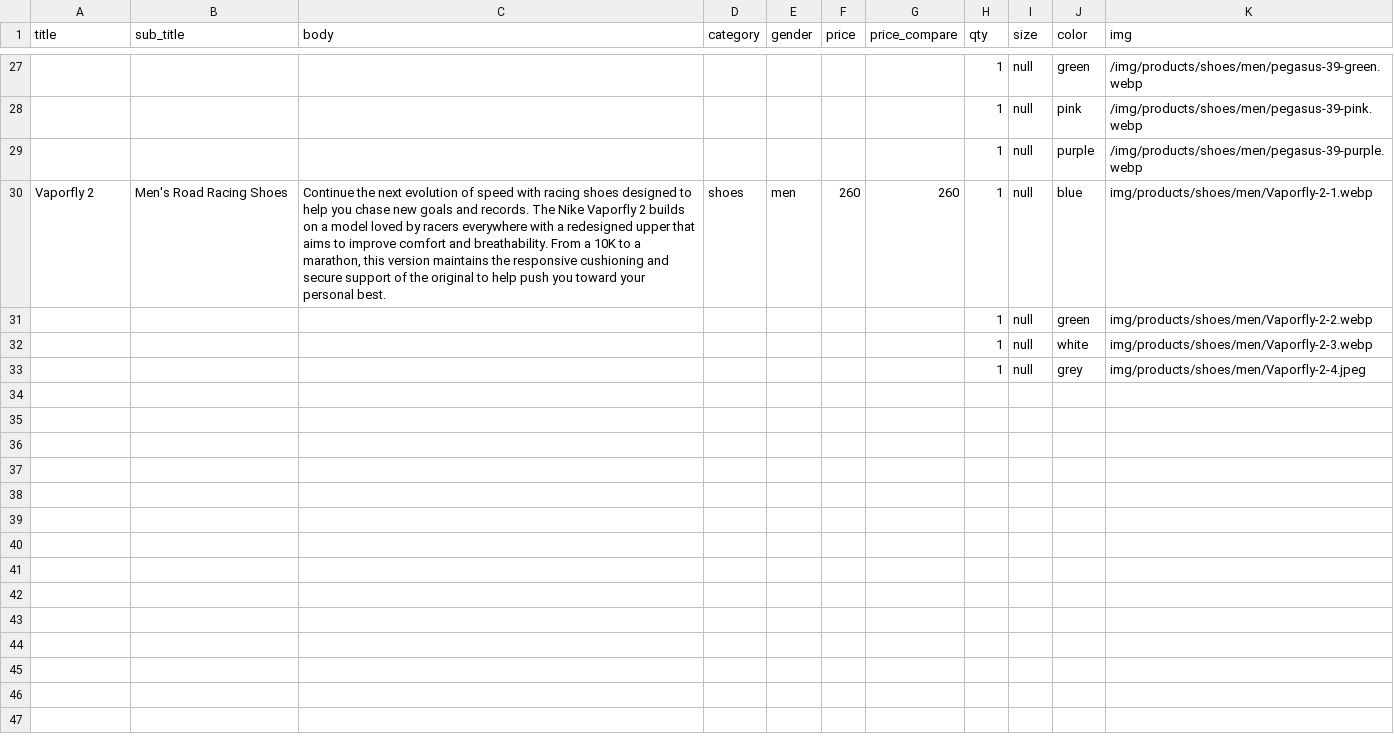
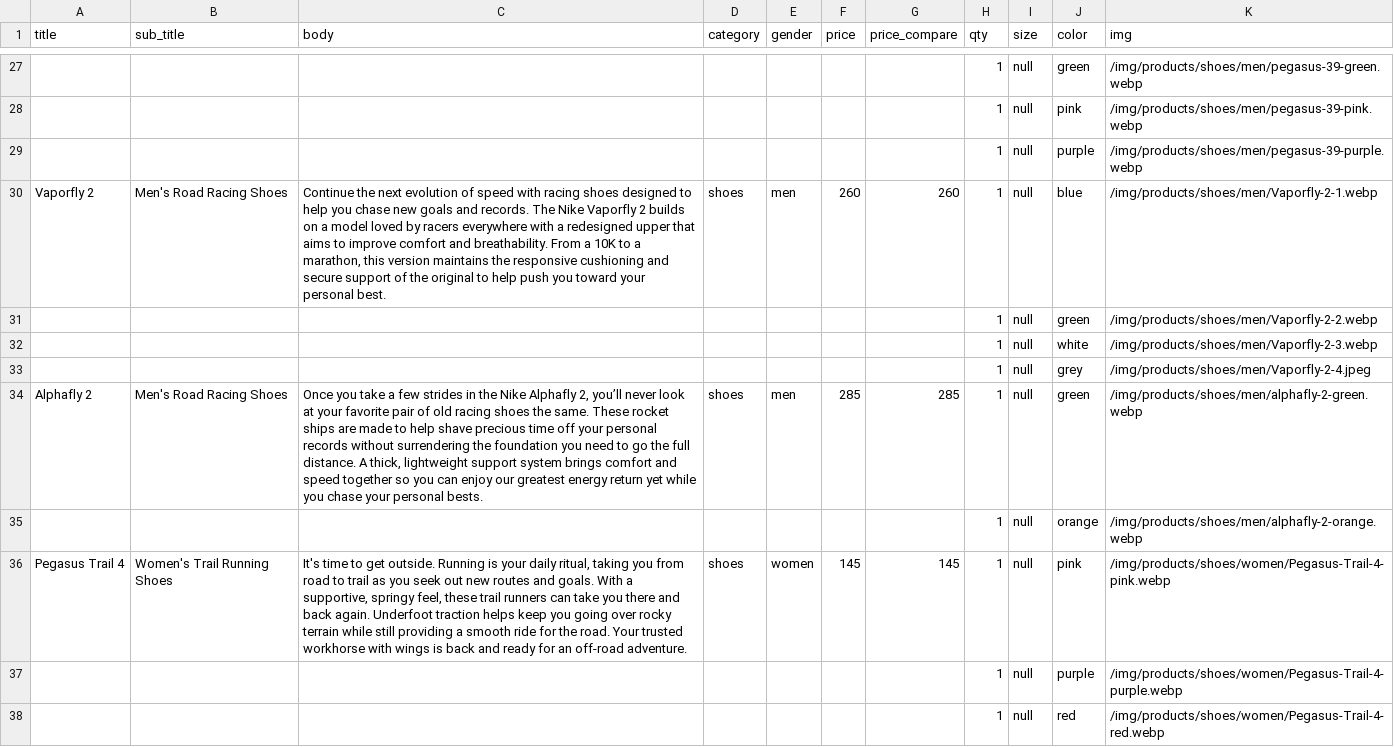
Before and after one commit to joshdotjs/php-web-app.com, a CSV file: csv-products/data-2.csv, drawn as a sheet; only a part is shown, gaps mark what is left out; the diff covers the shown part only; the diff names each change by its address in the sheet, - before the commit and + after, or states it on an @@ line.

Commit message:
more products

```diff
--- a/csv-products/data-2.csv
+++ b/csv-products/data-2.csv
-K30 (img): img/products/shoes/men/Vaporfly-2-1.webp
+K30 (img): /img/products/shoes/men/Vaporfly-2-1.webp
-K31 (img): img/products/shoes/men/Vaporfly-2-2.webp
+K31 (img): /img/products/shoes/men/Vaporfly-2-2.webp
-K32 (img): img/products/shoes/men/Vaporfly-2-3.webp
+K32 (img): /img/products/shoes/men/Vaporfly-2-3.webp
-K33 (img): img/products/shoes/men/Vaporfly-2-4.jpeg
+K33 (img): /img/products/shoes/men/Vaporfly-2-4.jpeg
+row 34: Alphafly 2 | Men's Road Racing Shoes | Once you take a few strides in the Nike Alphafly 2, you’ll never look at your favorite pair of old racing shoes the same. These rocket ships are made to help shave precious time off your personal records without surrendering the foundation you need to go the full distance. A thick, lightweight support system brings comfort and speed together so you can enjoy our greatest energy return yet while you chase your personal bests. | shoes | men | 285 | 285 | 1 | null | green | /img/products/shoes/men/alphafly-2-green.webp
+row 35:  |  |  |  |  |  |  | 1 | null | orange | /img/products/shoes/men/alphafly-2-orange.webp
+row 36: Pegasus Trail 4 | Women's Trail Running Shoes | It's time to get outside. Running is your daily ritual, taking you from road to trail as you seek out new routes and goals. With a supportive, springy feel, these trail runners can take you there and back again. Underfoot traction helps keep you going over rocky terrain while still providing a smooth ride for the road. Your trusted workhorse with wings is back and ready for an off-road adventure. | shoes | women | 145 | 145 | 1 | null | pink | /img/products/shoes/women/Pegasus-Trail-4-pink.webp
+row 37:  |  |  |  |  |  |  | 1 | null | purple | /img/products/shoes/women/Pegasus-Trail-4-purple.webp
+row 38:  |  |  |  |  |  |  | 1 | null | red | /img/products/shoes/women/Pegasus-Trail-4-red.webp
```
Also changed, not shown: 9 added rows elsewhere in this file, 16 other files.
